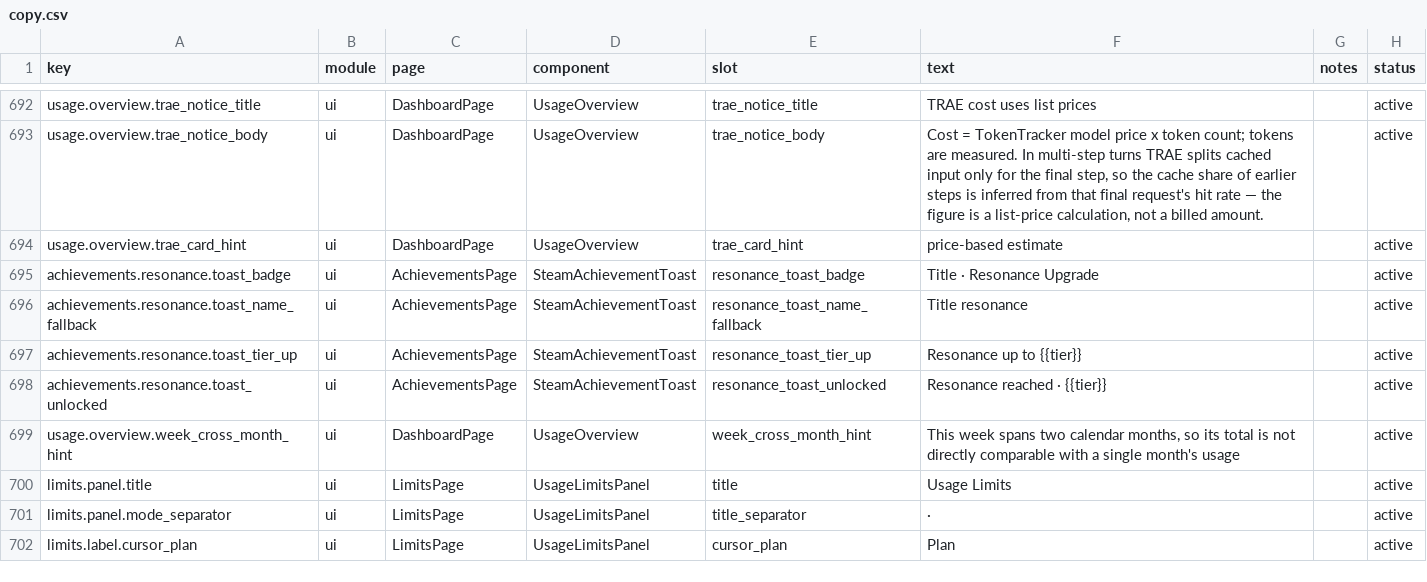
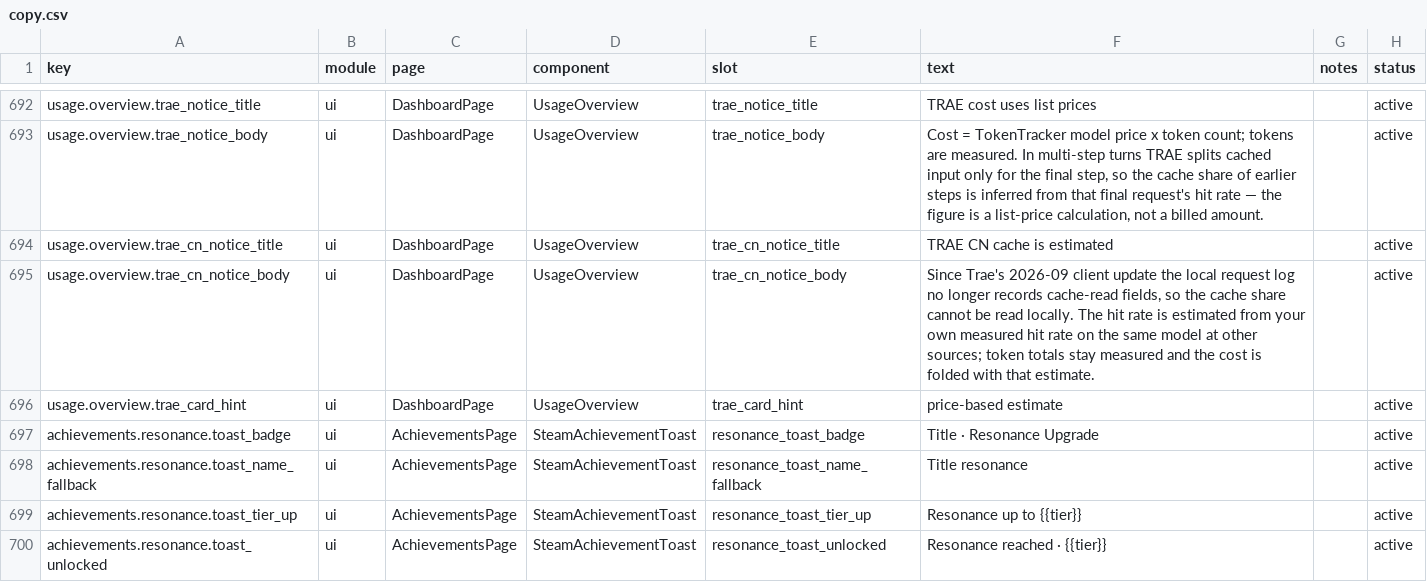
Before and after one commit to 01UNCLEDOG01/TokenTracker-Plus, a CSV file: dashboard/src/content/copy.csv, drawn as a sheet; only a part is shown, gaps mark what is left out; the shorter side is filled out with more unchanged rows; the diff names each change by its address in the sheet, - before the commit and + after, or states it on an @@ line.

Commit message:
feat(trae-cn): estimate cache hit and cost when the client stops reporting cache

```diff
--- a/dashboard/src/content/copy.csv
+++ b/dashboard/src/content/copy.csv
+row 694: usage.overview.trae_cn_notice_title | ui | DashboardPage | UsageOverview | trae_cn_notice_title | TRAE CN cache is estimated |  | active
+row 695: usage.overview.trae_cn_notice_body | ui | DashboardPage | UsageOverview | trae_cn_notice_body | Since Trae's 2026-09 client update the local request log no longer records cache-read fields, so the cache share cannot be read locally. The hit rate is estimated from your own measured hit rate on the same model at other sources; token totals stay measured and the cost is folded with that estimate. |  | active
```
Also changed, not shown: 15 other files.
